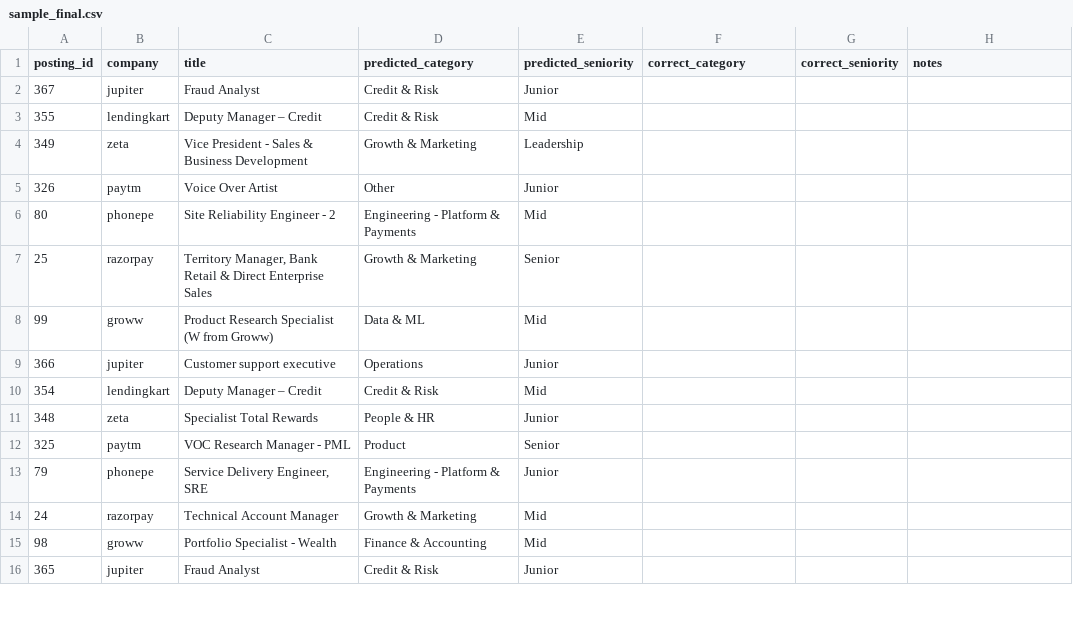
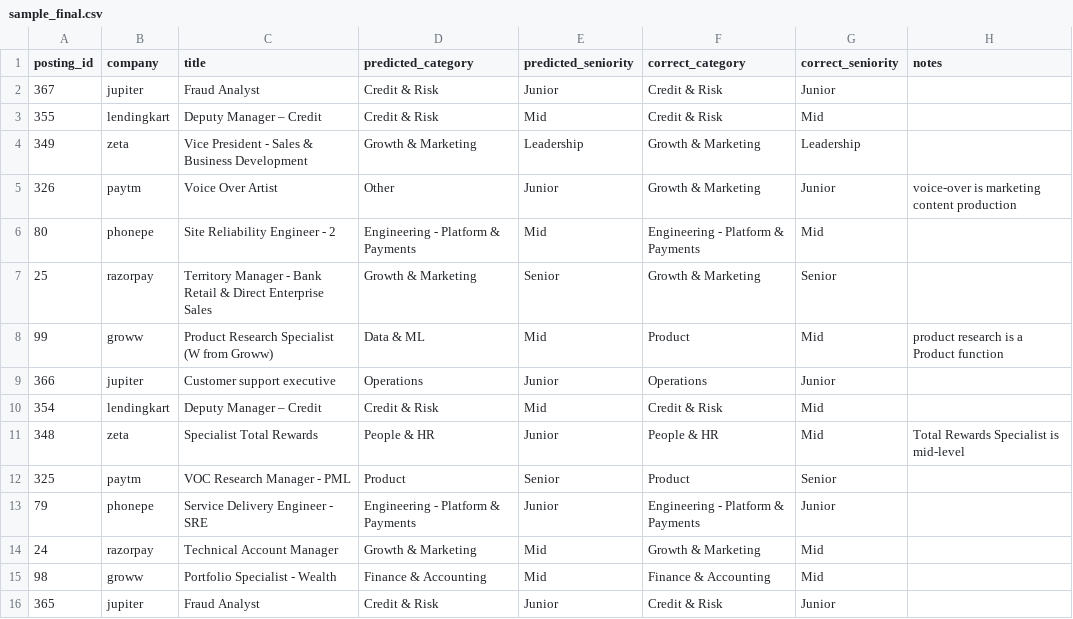
Before and after one commit to Narotam47/TELLTALE, a CSV file: eval/sample_final.csv, drawn as a sheet; only a part is shown; the diff covers the shown part only.

Commit message:
eval: 86% category / 90% seniority accuracy on 50 hand-checked samples
Verified against eval/sample_final.csv with scripts/eval_classification.py:
43/50 category, 45/50 seniority, 38/50 both. Errors concentrate in Product
(57%) and Growth & Marketing (70%); seniority errors are all one step wide.

Also points the dashboard at v3, the shipping version, which it was still
reading as v1.

```diff
--- a/eval/sample_final.csv
+++ b/eval/sample_final.csv
@@ -1,16 +1,16 @@
 posting_id,company,title,predicted_category,predicted_seniority,correct_category,correct_seniority,notes
-367,jupiter,Fraud Analyst,Credit & Risk,Junior,,,
-355,lendingkart,Deputy Manager – Credit,Credit & Risk,Mid,,,
-349,zeta,Vice President - Sales & Business Development,Growth & Marketing,Leadership,,,
-326,paytm,Voice Over Artist,Other,Junior,,,
-80,phonepe,Site Reliability Engineer - 2,Engineering - Platform & Payments,Mid,,,
-25,razorpay,"Territory Manager, Bank Retail & Direct Enterprise Sales",Growth & Marketing,Senior,,,
-99,groww,Product Research Specialist (W from Groww),Data & ML,Mid,,,
-366,jupiter,Customer support executive,Operations,Junior,,,
-354,lendingkart,Deputy Manager – Credit,Credit & Risk,Mid,,,
-348,zeta,Specialist Total Rewards,People & HR,Junior,,,
-325,paytm,VOC Research Manager - PML,Product,Senior,,,
-79,phonepe,"Service Delivery Engineer, SRE",Engineering - Platform & Payments,Junior,,,
-24,razorpay,Technical Account Manager,Growth & Marketing,Mid,,,
-98,groww,Portfolio Specialist - Wealth,Finance & Accounting,Mid,,,
-365,jupiter,Fraud Analyst,Credit & Risk,Junior,,,
+367,jupiter,Fraud Analyst,Credit & Risk,Junior,Credit & Risk,Junior,
+355,lendingkart,Deputy Manager – Credit,Credit & Risk,Mid,Credit & Risk,Mid,
+349,zeta,Vice President - Sales & Business Development,Growth & Marketing,Leadership,Growth & Marketing,Leadership,
+326,paytm,Voice Over Artist,Other,Junior,Growth & Marketing,Junior,voice-over is marketing content production
+80,phonepe,Site Reliability Engineer - 2,Engineering - Platform & Payments,Mid,Engineering - Platform & Payments,Mid,
+25,razorpay,Territory Manager - Bank Retail & Direct Enterprise Sales,Growth & Marketing,Senior,Growth & Marketing,Senior,
+99,groww,Product Research Specialist (W from Groww),Data & ML,Mid,Product,Mid,product research is a Product function
+366,jupiter,Customer support executive,Operations,Junior,Operations,Junior,
+354,lendingkart,Deputy Manager – Credit,Credit & Risk,Mid,Credit & Risk,Mid,
+348,zeta,Specialist Total Rewards,People & HR,Junior,People & HR,Mid,Total Rewards Specialist is mid-level
+325,paytm,VOC Research Manager - PML,Product,Senior,Product,Senior,
+79,phonepe,Service Delivery Engineer - SRE,Engineering - Platform & Payments,Junior,Engineering - Platform & Payments,Junior,
+24,razorpay,Technical Account Manager,Growth & Marketing,Mid,Growth & Marketing,Mid,
+98,groww,Portfolio Specialist - Wealth,Finance & Accounting,Mid,Finance & Accounting,Mid,
+365,jupiter,Fraud Analyst,Credit & Risk,Junior,Credit & Risk,Junior,
```
Also changed, not shown: 83 edited cells elsewhere in this file, 2 other files.
